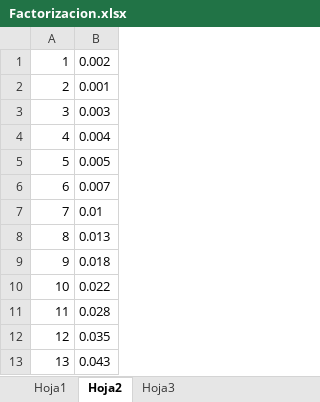
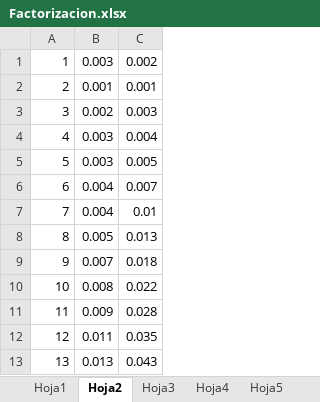
Before and after one commit to lucascarbonelli/Metodos_Numericos-TP1, an Excel workbook: Factorizacion.xlsx, sheet Hoja2, drawn as a sheet; only a part is shown; values as stored, in another font and other column widths than the file's, no borders; charts and pictures not drawn; removed rows and columns are numbered as before the commit, all else as after; the diff names each change by its address in the sheet, - before the commit and + after, or states it on an @@ line.

```diff
--- a/Factorizacion.xlsx (sheet Hoja2)
+++ b/Factorizacion.xlsx (sheet Hoja2)
+sheet tab: Hoja4
+sheet tab: Hoja5
-column B, rows 1-13: 0.002 | 0.001 | 0.003 | 0.004 | 0.005 | 0.007 | 0.01 | 0.013 | 0.018 | 0.022 | 0.028 | 0.035 | 0.043
+column B, rows 1-13: 0.003 | 0.001 | 0.002 | 0.003 | 0.003 | 0.004 | 0.004 | 0.005 | 0.007 | 0.008 | 0.009 | 0.011 | 0.013
+column C, rows 1-13: 0.002 | 0.001 | 0.003 | 0.004 | 0.005 | 0.007 | 0.01 | 0.013 | 0.018 | 0.022 | 0.028 | 0.035 | 0.043
```
Also changed, not shown: sheet Hoja3, sheet Hoja1, charts or pictures, 4 other files.
